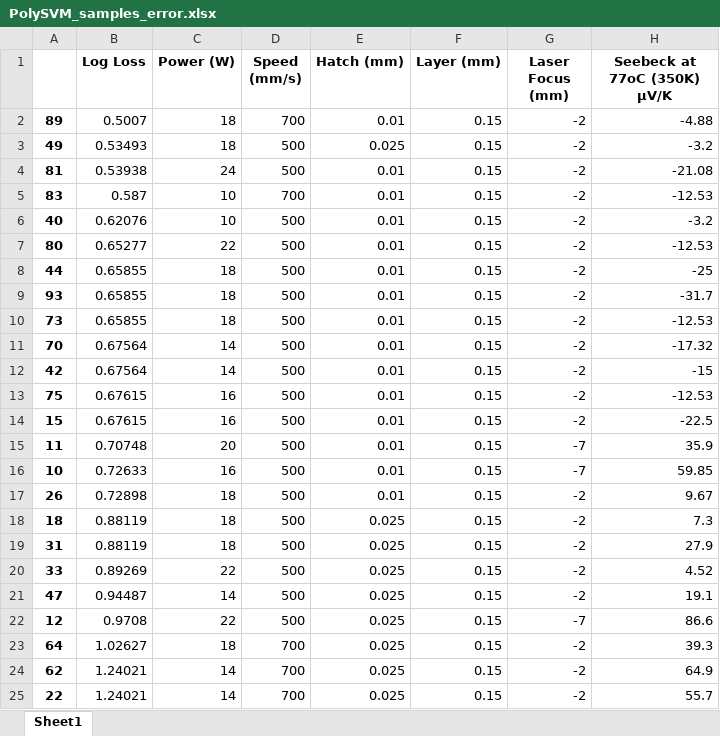
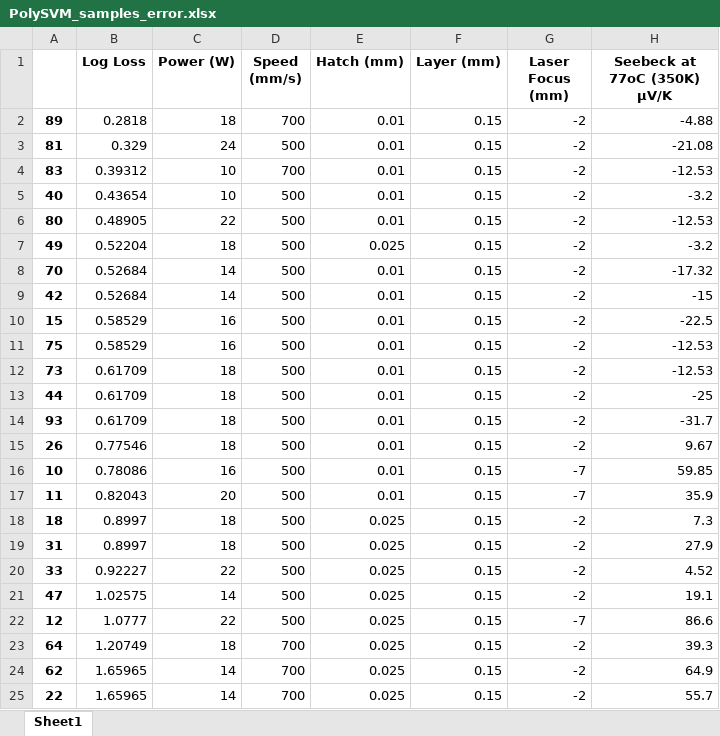
Before and after one commit to AmanuelF/DoE-Machine-Learning, an Excel workbook: Results/Errors/PolySVM_samples_error.xlsx, sheet Sheet1, drawn as a sheet; only a part is shown; values as stored, in another font and other column widths than the file's, no borders; removed rows and columns are numbered as before the commit, all else as after; the diff covers the shown part only; the diff names each change by its address in the sheet, - before the commit and + after, or states it on an @@ line.

```diff
--- a/Results/Errors/PolySVM_samples_error.xlsx (sheet Sheet1)
+++ b/Results/Errors/PolySVM_samples_error.xlsx (sheet Sheet1)
-B2 (Log Loss): 0.5007
+B2 (Log Loss): 0.2818
-row 3: 49 | 0.53493 | 18 | 500 | 0.025 | 0.15 | -2 | -3.2
-B3 (Log Loss): 0.53938
+B3 (Log Loss): 0.329
-B4 (Log Loss): 0.587
+B4 (Log Loss): 0.39312
-B5 (Log Loss): 0.62076
+B5 (Log Loss): 0.43654
-B6 (Log Loss): 0.65277
+B6 (Log Loss): 0.48905
-A7: 44
+A7: 49
-B7 (Log Loss): 0.65855
+B7 (Log Loss): 0.52204
-E7 (Hatch (mm)): 0.01
+E7 (Hatch (mm)): 0.025
-H7 (Seebeck at 77oC (350K) µV/K): -25
+H7 (Seebeck at 77oC (350K) µV/K): -3.2
-row 9: 93 | 0.65855 | 18 | 500 | 0.01 | 0.15 | -2 | -31.7
-row 10: 73 | 0.65855 | 18 | 500 | 0.01 | 0.15 | -2 | -12.53
-B8:B9 (Log Loss): 0.67564
+B8:B9 (Log Loss): 0.52684
-row 13: 75 | 0.67615 | 16 | 500 | 0.01 | 0.15 | -2 | -12.53
-B10 (Log Loss): 0.67615
+B10 (Log Loss): 0.58529
-row 15: 11 | 0.70748 | 20 | 500 | 0.01 | 0.15 | -7 | 35.9
-A11: 10
+A11: 75
-B11 (Log Loss): 0.72633
+B11 (Log Loss): 0.58529
-G11 (Laser Focus (mm)): -7
+G11 (Laser Focus (mm)): -2
-H11 (Seebeck at 77oC (350K) µV/K): 59.85
+H11 (Seebeck at 77oC (350K) µV/K): -12.53
+row 12: 73 | 0.61709 | 18 | 500 | 0.01 | 0.15 | -2 | -12.53
+row 13: 44 | 0.61709 | 18 | 500 | 0.01 | 0.15 | -2 | -25
+row 14: 93 | 0.61709 | 18 | 500 | 0.01 | 0.15 | -2 | -31.7
-B15 (Log Loss): 0.72898
+B15 (Log Loss): 0.77546
+row 16: 10 | 0.78086 | 16 | 500 | 0.01 | 0.15 | -7 | 59.85
+row 17: 11 | 0.82043 | 20 | 500 | 0.01 | 0.15 | -7 | 35.9
-B18:B19 (Log Loss): 0.88119
+B18:B19 (Log Loss): 0.8997
-B20 (Log Loss): 0.89269
+B20 (Log Loss): 0.92227
-B21 (Log Loss): 0.94487
+B21 (Log Loss): 1.02575
-B22 (Log Loss): 0.9708
+B22 (Log Loss): 1.0777
-B23 (Log Loss): 1.02627
+B23 (Log Loss): 1.20749
-B24:B25 (Log Loss): 1.24021
+B24:B25 (Log Loss): 1.65965
```
Also changed, not shown: 6 edited cells elsewhere in this sheet, Results/Errors/AdaBoostClassifier_samples_error.xlsx, Results/Errors/LinearSVM_samples_error.xlsx, 25 other files.
